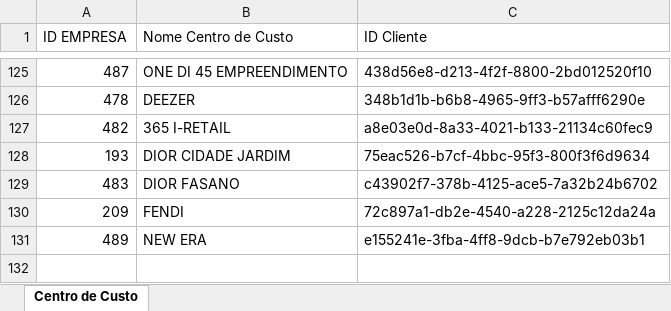
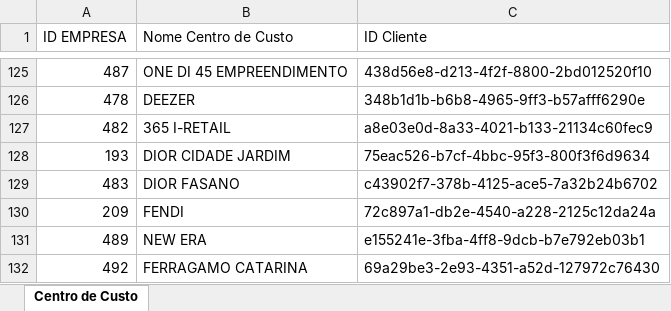
Before and after one commit to benediti/Enviar-Rateio-25, an Excel workbook: projeto/centros_de_custo.xlsx, sheet Centro de Custo, drawn as a sheet; only a part is shown, gaps mark what is left out; values as stored, in another font and other column widths than the file's, no borders; the diff names each change by its address in the sheet, - before the commit and + after, or states it on an @@ line.

Commit message:
1108

```diff
--- a/projeto/centros_de_custo.xlsx (sheet Centro de Custo)
+++ b/projeto/centros_de_custo.xlsx (sheet Centro de Custo)
+row 132: 492 | FERRAGAMO CATARINA | 69a29be3-2e93-4351-a52d-127972c76430
```
